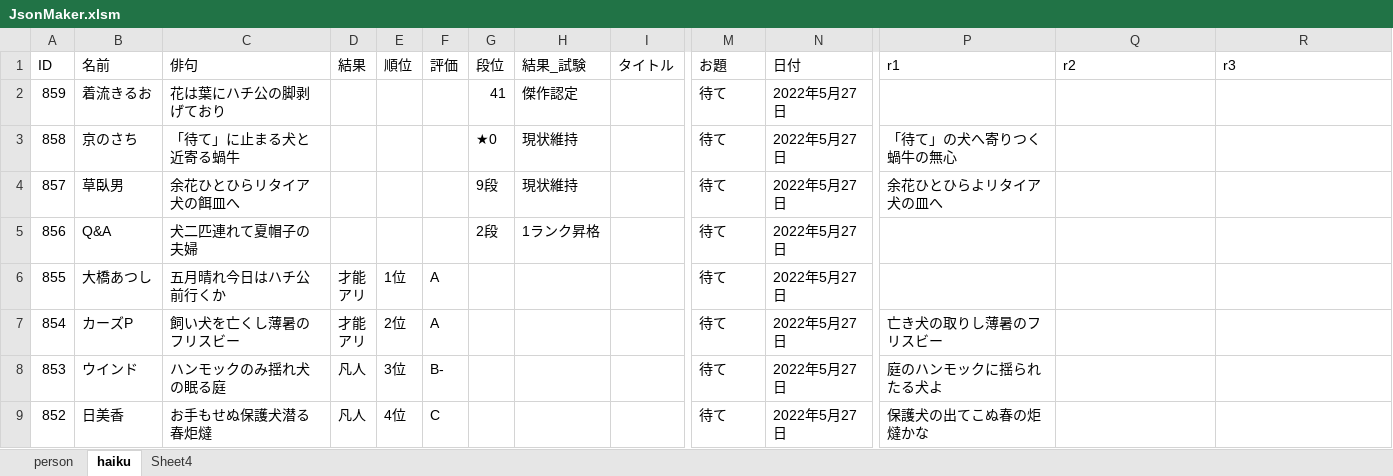
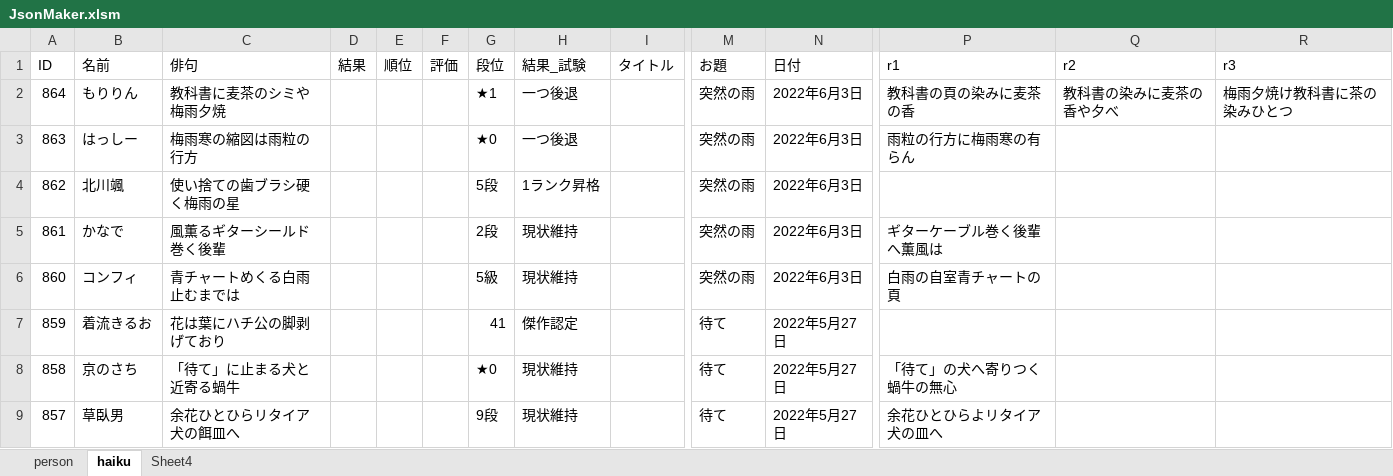
Before and after one commit to ghilgithub/prbt_rengo, an Excel workbook: JsonMaker.xlsm, sheet haiku, drawn as a sheet; only a part is shown, gaps mark what is left out; the shorter side is filled out with more unchanged rows; values as stored, in another font and other column widths than the file's, no borders; charts and pictures not drawn; rows hold the shown columns only; the diff names each change by its address in the sheet, - before the commit and + after, or states it on an @@ line.

```diff
--- a/JsonMaker.xlsm (sheet haiku)
+++ b/JsonMaker.xlsm (sheet haiku)
+row 2: 864 | もりりん | 教科書に麦茶のシミや梅雨夕焼 |  |  |  | ★1 | 一つ後退 |  | 突然の雨 | 2022年6月3日 | 教科書の頁の染みに麦茶の香 | 教科書の染みに麦茶の香や夕べ | 梅雨夕焼け教科書に茶の染みひとつ
+row 3: 863 | はっしー | 梅雨寒の縮図は雨粒の行方 |  |  |  | ★0 | 一つ後退 |  | 突然の雨 | 2022年6月3日 | 雨粒の行方に梅雨寒の有らん
+row 4: 862 | 北川颯 | 使い捨ての歯ブラシ硬く梅雨の星 |  |  |  | 5段 | 1ランク昇格 |  | 突然の雨 | 2022年6月3日
+row 5: 861 | かなで | 風薫るギターシールド巻く後輩 |  |  |  | 2段 | 現状維持 |  | 突然の雨 | 2022年6月3日 | ギターケーブル巻く後輩へ薫風は
+row 6: 860 | コンフィ | 青チャートめくる白雨止むまでは |  |  |  | 5級 | 現状維持 |  | 突然の雨 | 2022年6月3日 | 白雨の自室青チャートの頁
```
Also changed, not shown: sheet person, charts or pictures, 4 other files.
